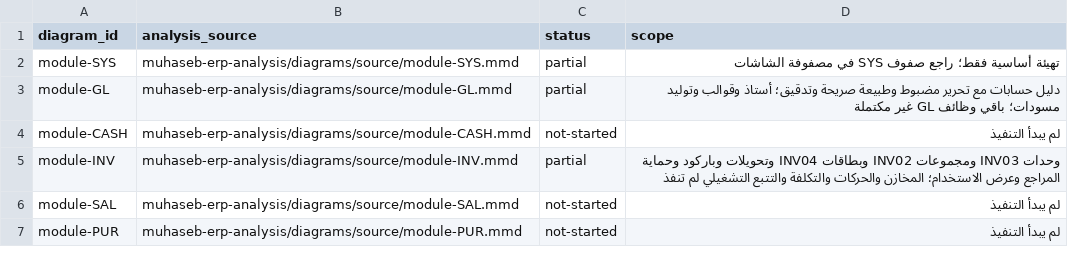
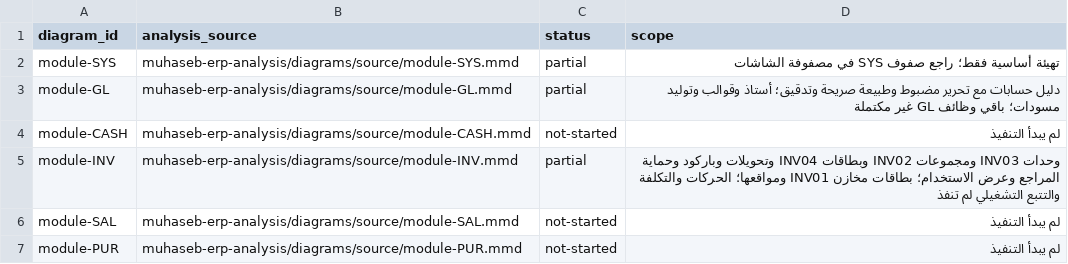
Before and after one commit to ameenalqershi/ameen-erp, a CSV file: docs/backend/diagrams-implementation.csv, drawn as a sheet; only a part is shown; the diff covers the shown part only.

```diff
--- a/docs/backend/diagrams-implementation.csv
+++ b/docs/backend/diagrams-implementation.csv
@@ -4,3 +4,3 @@ module-GL,muhaseb-erp-analysis/diagrams/source/module-GL.mmd,partial,دليل ح
 module-CASH,muhaseb-erp-analysis/diagrams/source/module-CASH.mmd,not-started,لم يبدأ التنفيذ
-module-INV,muhaseb-erp-analysis/diagrams/source/module-INV.mmd,partial,وحدات INV03 ومجموعات INV02 وبطاقات INV04 وتحويلات وباركود وحماية المراجع وعرض الاستخدام؛ المخازن والحركات والتكلفة والتتبع التشغيلي لم تنفذ
+module-INV,muhaseb-erp-analysis/diagrams/source/module-INV.mmd,partial,وحدات INV03 ومجموعات INV02 وبطاقات INV04 وتحويلات وباركود وحماية المراجع وعرض الاستخدام؛ بطاقات مخازن INV01 ومواقعها؛ الحركات والتكلفة والتتبع التشغيلي لم تنفذ
 module-SAL,muhaseb-erp-analysis/diagrams/source/module-SAL.mmd,not-started,لم يبدأ التنفيذ
```
Also changed, not shown: 1 edited cell elsewhere in this file, docs/backend/fields-implementation.csv, docs/backend/rules-implementation.csv, 33 other files.
